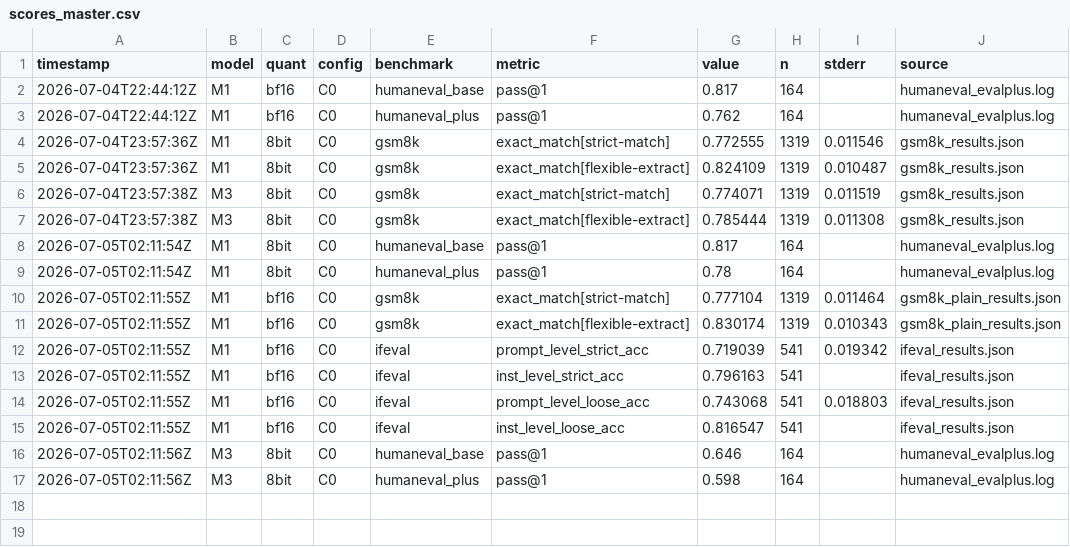
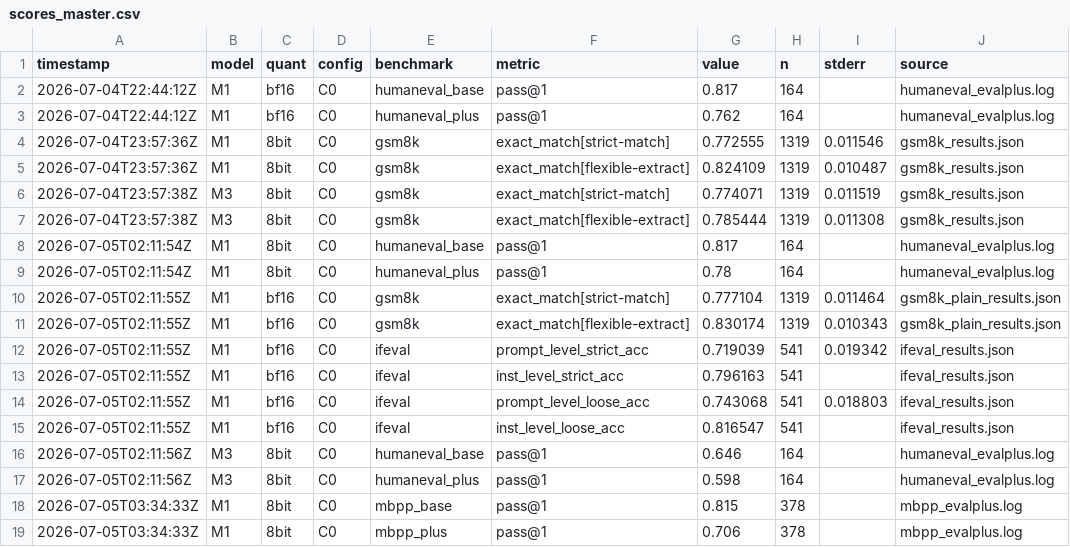
Before and after one commit to Romaindcrl/llml, a CSV file: results/raw/lot1/scores_master.csv, drawn as a sheet; the diff names each change by its address in the sheet, - before the commit and + after, or states it on an @@ line.

```diff
--- a/results/raw/lot1/scores_master.csv
+++ b/results/raw/lot1/scores_master.csv
+row 18: 2026-07-05T03:34:33Z | M1 | 8bit | C0 | mbpp_base | pass@1 | 0.815 | 378 |  | mbpp_evalplus.log
+row 19: 2026-07-05T03:34:33Z | M1 | 8bit | C0 | mbpp_plus | pass@1 | 0.706 | 378 |  | mbpp_evalplus.log
```
Also changed, not shown: 1 other file.
